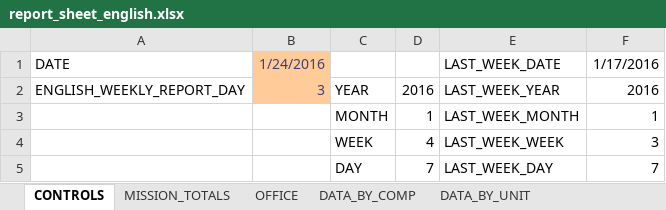
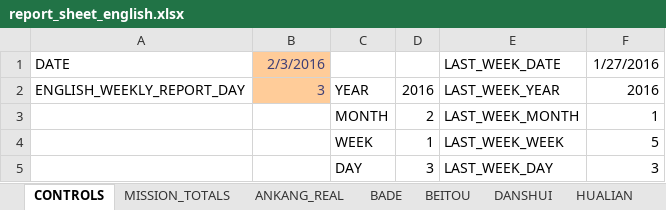
Before and after one commit to taiwantaipeimission/ARPS, an Excel workbook: report/Debug/report_sheet_english.xlsx, sheet CONTROLS, drawn as a sheet; values as stored, in another font and other column widths than the file's, no borders; the diff names each change by its address in the sheet, - before the commit and + after, or states it on an @@ line.

```diff
--- a/report/Debug/report_sheet_english.xlsx (sheet CONTROLS)
+++ b/report/Debug/report_sheet_english.xlsx (sheet CONTROLS)
+sheet tab: ANKANG_REAL
+sheet tab: BADE
+sheet tab: BEITOU
+sheet tab: DANSHUI
+sheet tab: HUALIAN
-B1: 1/24/2016
+B1: 2/3/2016
-F1: 1/17/2016
+F1: 1/27/2016
-D3: 1
+D3: 2
-D4: 4
+D4: 1
-F4: 3
+F4: 5
-D5: 7
+D5: 3
-F5: 7
+F5: 3
```
Also changed, not shown: sheet DATA_BY_COMP, sheet ANKANG, sheet MISSION_TOTALS, other sheet tabs, formulas that keep their value, hidden cells, report/Debug/report_sheet.xlsx, 24 other files.
